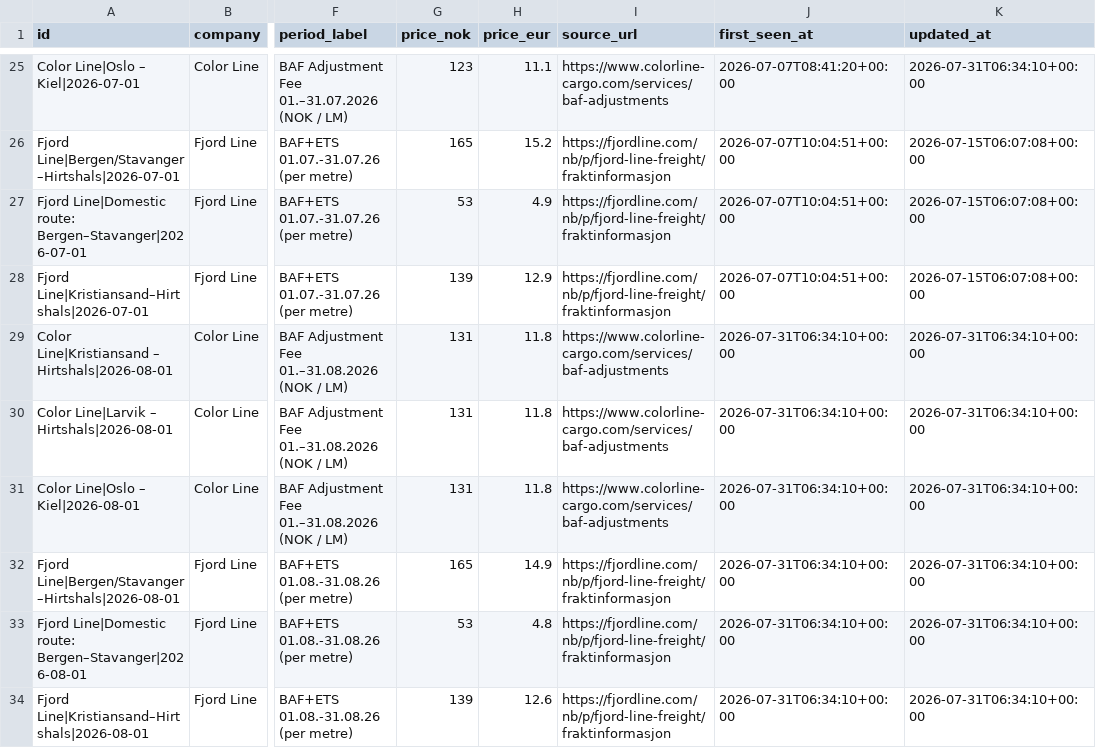
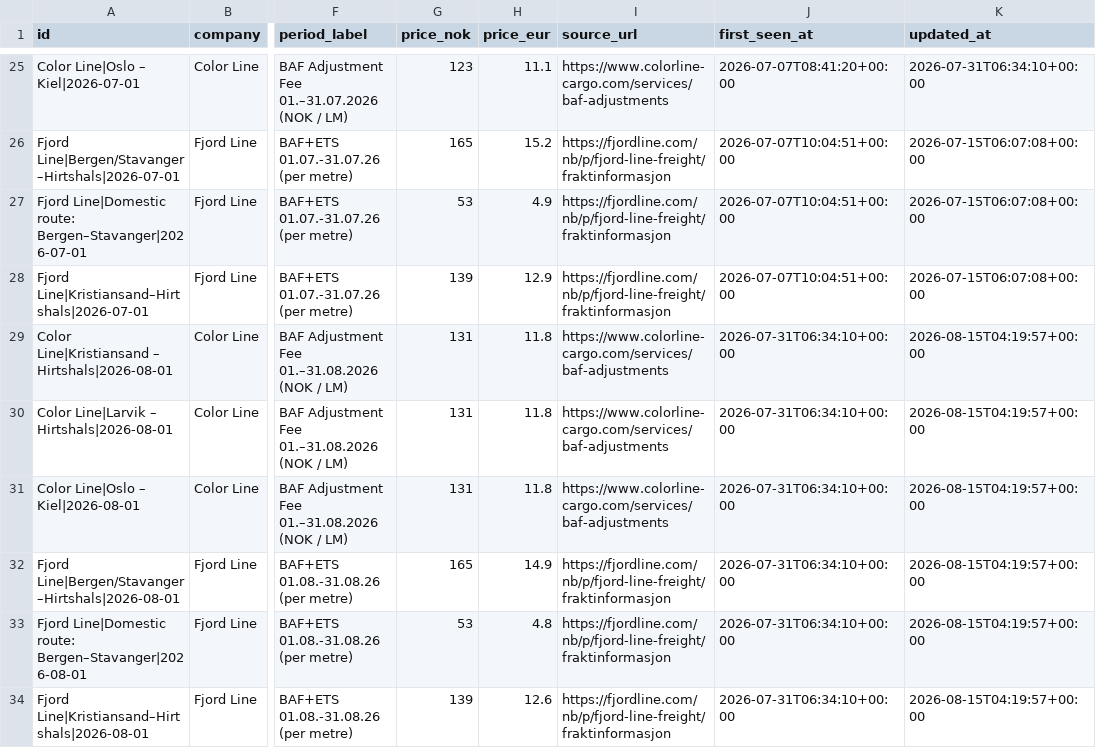
Before and after one commit to chl0r0f0rm/drivstoffdashbord, a CSV file: data/baf_data.csv, drawn as a sheet; only a part is shown, gaps mark what is left out; the diff names each change by its address in the sheet, - before the commit and + after, or states it on an @@ line.

```diff
--- a/data/baf_data.csv
+++ b/data/baf_data.csv
-K29:K34 (updated_at): 2026-07-31T06:34:10+00:00
+K29:K34 (updated_at): 2026-08-15T04:19:57+00:00
```
